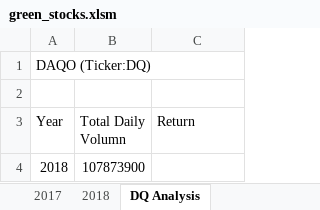
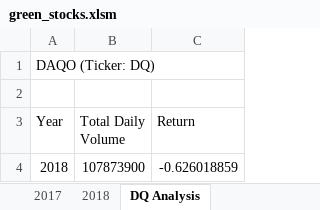
Before and after one commit to nickku1223/stock-analysis, an Excel workbook: green_stocks.xlsm, sheet DQ Analysis, drawn as a sheet; values as stored, in another font and other column widths than the file's, no borders; the diff names each change by its address in the sheet, - before the commit and + after, or states it on an @@ line.

Commit message:
DQ stock analysis with VBA

```diff
--- a/green_stocks.xlsm (sheet DQ Analysis)
+++ b/green_stocks.xlsm (sheet DQ Analysis)
-A1 (Year): DAQO (Ticker:DQ)
+A1 (Year): DAQO (Ticker: DQ)
-B3: Total Daily Volumn
+B3: Total Daily Volume
-C4 (Return): (empty)
+C4 (Return): -0.626018859
```
